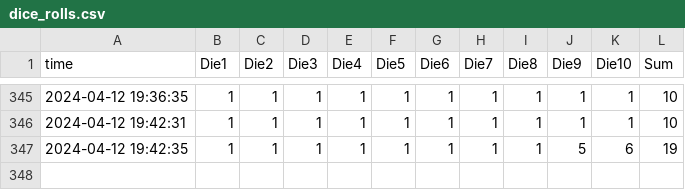
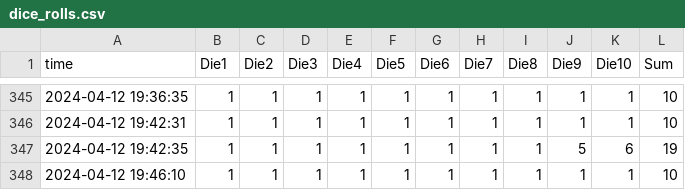
Before and after one commit to heojunoh/Rolling-the-Dice, a CSV file: dice_rolls.csv, drawn as a sheet; only a part is shown, gaps mark what is left out; the diff names each change by its address in the sheet, - before the commit and + after, or states it on an @@ line.

Commit message:
Update CSV file

```diff
--- a/dice_rolls.csv
+++ b/dice_rolls.csv
+row 348: 2024-04-12 19:46:10 | 1 | 1 | 1 | 1 | 1 | 1 | 1 | 1 | 1 | 1 | 10
```
